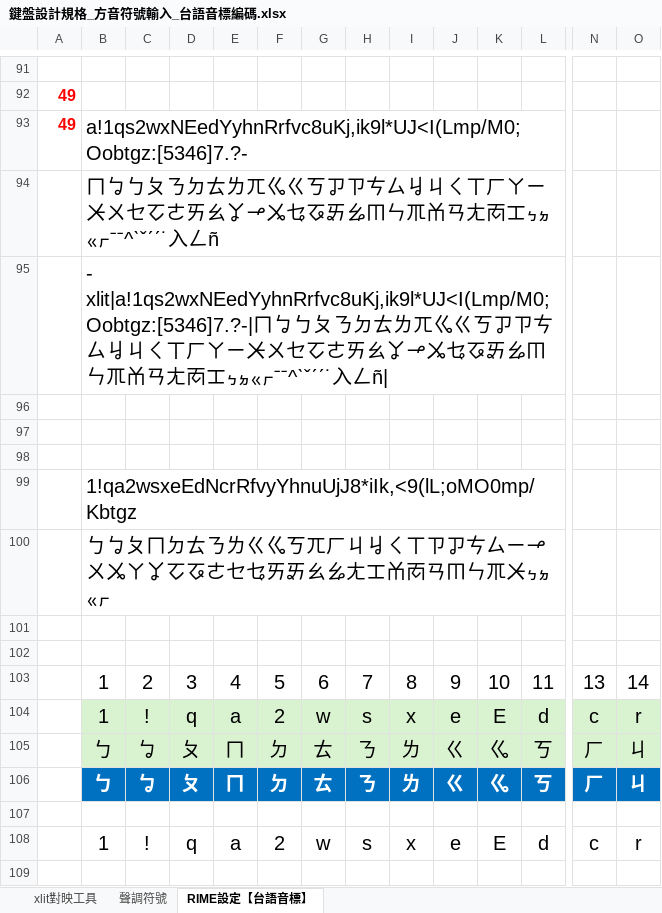
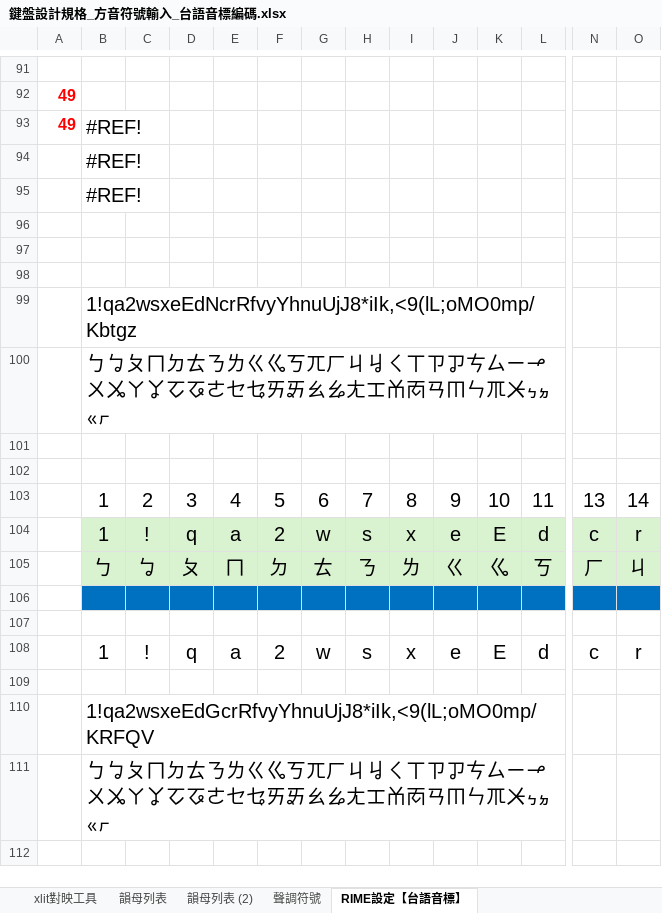
Before and after one commit to AlanJui/rime-tlpa, an Excel workbook: docs/鍵盤設計規格_方音符號輸入_台語音標編碼.xlsx, sheet RIME設定【台語音標】, drawn as a sheet; only a part is shown, gaps mark what is left out; the shorter side is filled out with more unchanged rows; values as stored, in another font and other column widths than the file's, no borders; conditional formats not drawn; rows hold the shown columns only; the diff covers the shown part only; the diff names each change by its address in the sheet, - before the commit and + after, or states it on an @@ line.

```diff
--- a/docs/鍵盤設計規格_方音符號輸入_台語音標編碼.xlsx (sheet RIME設定【台語音標】)
+++ b/docs/鍵盤設計規格_方音符號輸入_台語音標編碼.xlsx (sheet RIME設定【台語音標】)
+sheet tab: 韻母列表
+sheet tab: 韻母列表 (2)
-B93: a!1qs2wxNEedYyhnRrfvc8uKj,ik9l*UJ<I(Lmp/M0;Oobtgz:[5346]7.?-
+B93: #REF!
-B94: ㄇㆠㄅㄆㄋㄉㄊㄌㄫㆣㄍㄎㆡㄗㄘㄙㆢㄐㄑㄒㄏㄚㄧㆨㄨㆤㆦㄜㄞㄠㆩㆪㆫㆥㆧㆮㆯㆬㄣㆭㆰㄢㄤㆱㆲㆴㆵㆻㆷˉˉ^ˋˇˊˊ˙入ㄥñ
+B94: #REF!
-B95: - xlit|a!1qs2wxNEedYyhnRrfvc8uKj,ik9l*UJ<I(Lmp/M0;Oobtgz:[5346]7.?-|ㄇㆠㄅㄆㄋㄉㄊㄌㄫㆣㄍㄎㆡㄗㄘㄙㆢㄐㄑㄒㄏㄚㄧㆨㄨㆤㆦㄜㄞㄠㆩㆪㆫㆥㆧㆮㆯㆬㄣㆭㆰㄢㄤㆱㆲㆴㆵㆻㆷˉˉ^ˋˇˊˊ˙入ㄥñ|
+B95: #REF!
-row 106:  | ㄅ | ㆠ | ㄆ | ㄇ | ㄉ | ㄊ | ㄋ | ㄌ | ㄍ | ㆣ | ㄎ | ㄏ | ㄐ
+row 106: (empty)
```
Also changed, not shown: 3 added rows, 3 removed rows, 13 edited cells and cell formats elsewhere in this sheet, 4 other files.
